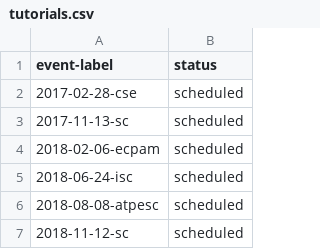
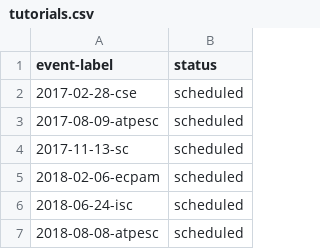
Before and after one commit to bssw-tutorial/bssw-tutorial.github.io, a CSV file: _data/tutorials.csv, drawn as a sheet; only a part is shown; the shorter side is filled out with more unchanged rows; the diff names each change by its address in the sheet, - before the commit and + after, or states it on an @@ line.

Commit message:
ATPESC 2017

```diff
--- a/_data/tutorials.csv
+++ b/_data/tutorials.csv
+row 3: 2017-08-09-atpesc | scheduled
```
Also changed, not shown: 2 other files.
